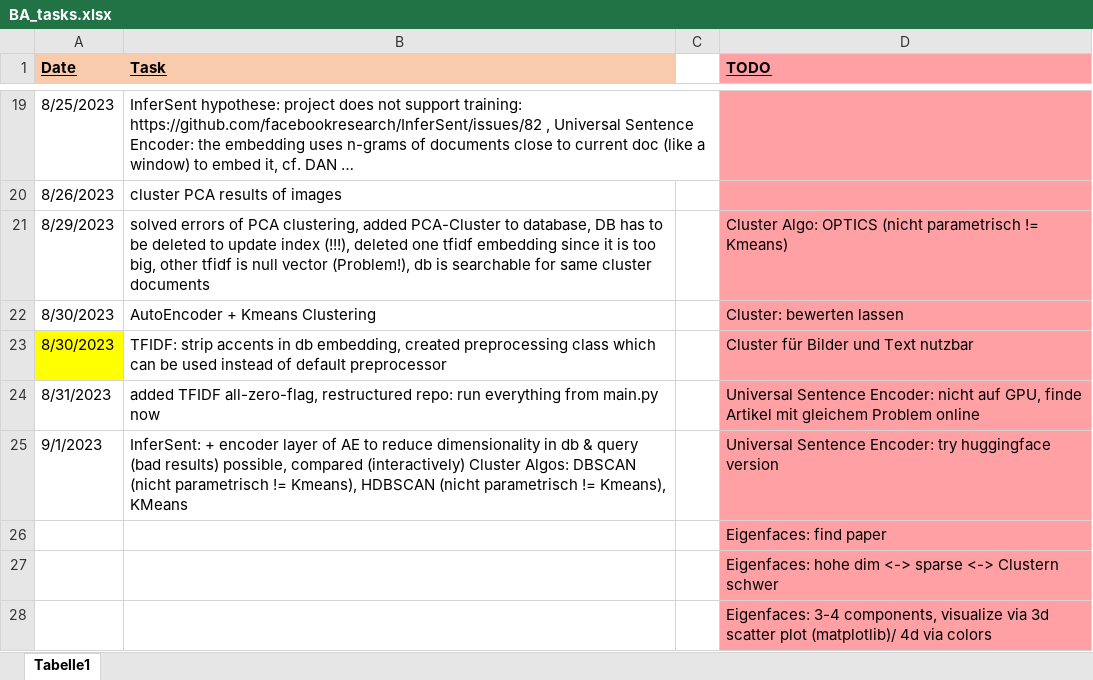
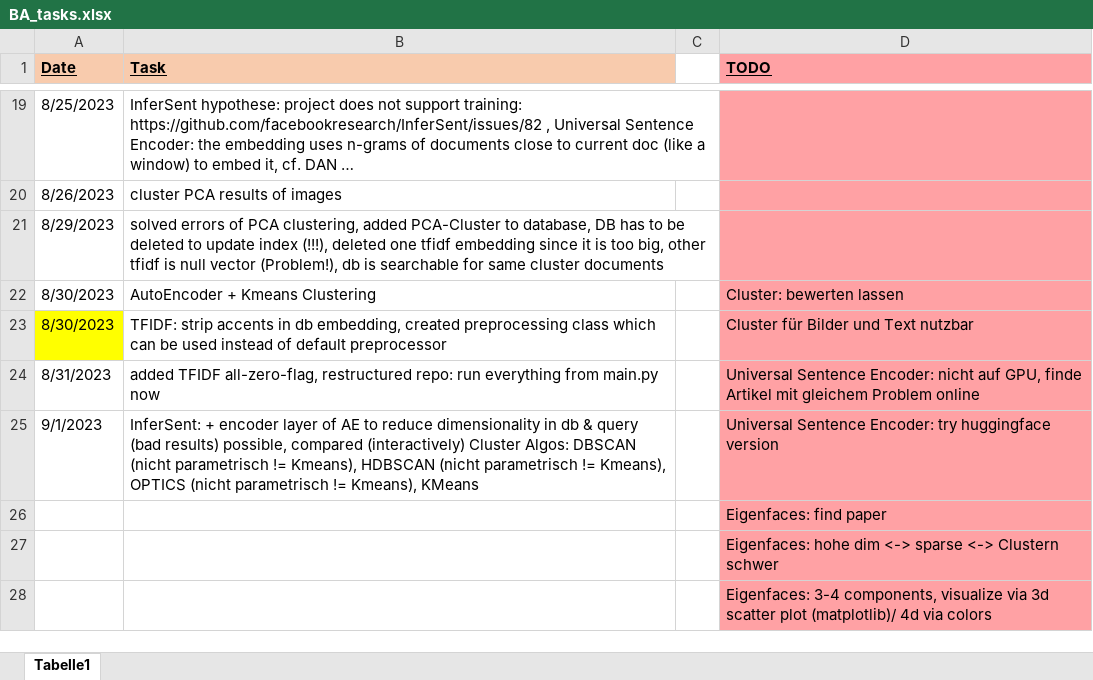
Before and after one commit to KlaraGtknst/topic-analysis-text-data, an Excel workbook: organization/BA_tasks.xlsx, sheet Tabelle1, drawn as a sheet; only a part is shown, gaps mark what is left out; long unchanged cells end in …; values as stored, in another font and other column widths than the file's, no borders; the diff names each change by its address in the sheet, - before the commit and + after, or states it on an @@ line.

Commit message:
feat: added clustering algo OPTICS comparison

```diff
--- a/organization/BA_tasks.xlsx (sheet Tabelle1)
+++ b/organization/BA_tasks.xlsx (sheet Tabelle1)
-D21 (TODO): Cluster Algo: OPTICS (nicht parametrisch != Kmeans)
+D21 (TODO): (empty)
-B25 (Task): …!= Kmeans), KMeans
+B25 (Task): …!= Kmeans), OPTICS (nicht parametrisch != Kmeans), KMeans
```
Also changed, not shown: 1 other file.
